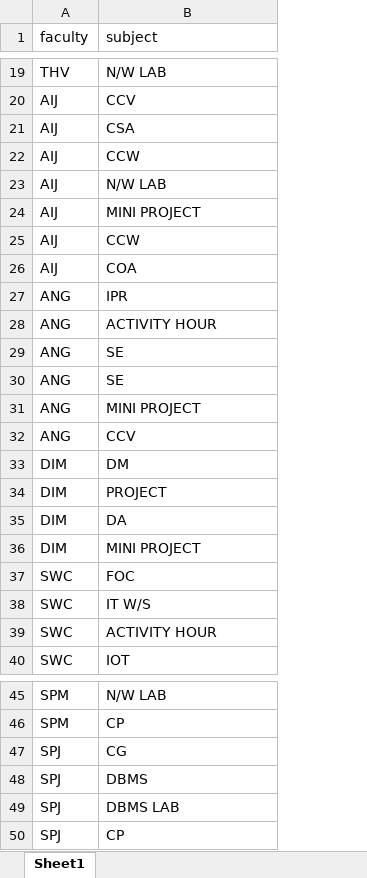
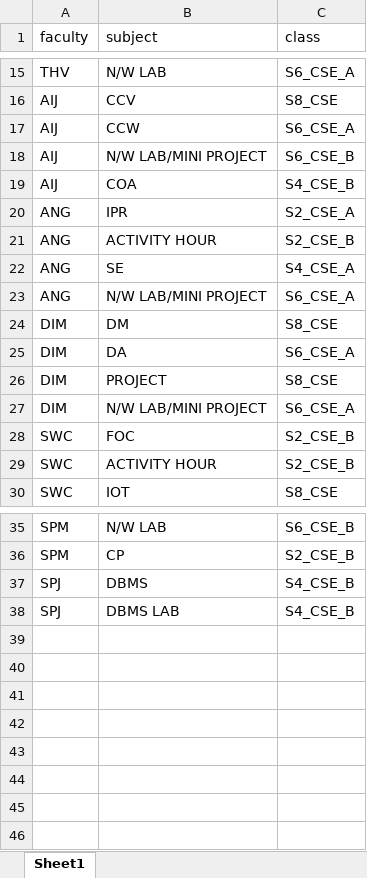
Before and after one commit to Elnasusan26/mini_project_float, an Excel workbook: uploads/teacher_subject_mapping.xlsx, sheet Sheet1, drawn as a sheet; only a part is shown, gaps mark what is left out; values as stored, in another font and other column widths than the file's, no borders; removed rows and columns are numbered as before the commit, all else as after; the diff covers the shown part only; the diff names each change by its address in the sheet, - before the commit and + after, or states it on an @@ line.

Commit message:
teacher dashboard partial fixed

```diff
--- a/uploads/teacher_subject_mapping.xlsx (sheet Sheet1)
+++ b/uploads/teacher_subject_mapping.xlsx (sheet Sheet1)
+column C (class), rows 15-24: S6_CSE_A | S8_CSE | S6_CSE_A | S6_CSE_B | S4_CSE_B | S2_CSE_A | S2_CSE_B | S4_CSE_A | S6_CSE_A | S8_CSE; rows 26-30: S8_CSE | S6_CSE_A | S2_CSE_B | S2_CSE_B | S8_CSE; rows 35-38: S6_CSE_B | S2_CSE_B | S4_CSE_B | S4_CSE_B
-row 21: AIJ | CSA
-row 23: AIJ | N/W LAB
-B18 (subject): MINI PROJECT
+B18 (subject): N/W LAB/MINI PROJECT
-row 25: AIJ | CCW
-row 30: ANG | SE
-B23 (subject): MINI PROJECT
+B23 (subject): N/W LAB/MINI PROJECT
-row 32: ANG | CCV
@@ row 35 moved to row 25: DIM @@
-B27 (subject): MINI PROJECT
+B27 (subject): N/W LAB/MINI PROJECT
-row 38: SWC | IT W/S
-row 47: SPJ | CG
-row 50: SPJ | CP
```
Also changed, not shown: 4 removed rows and 3 edited cells elsewhere in this sheet, 4 other files.
